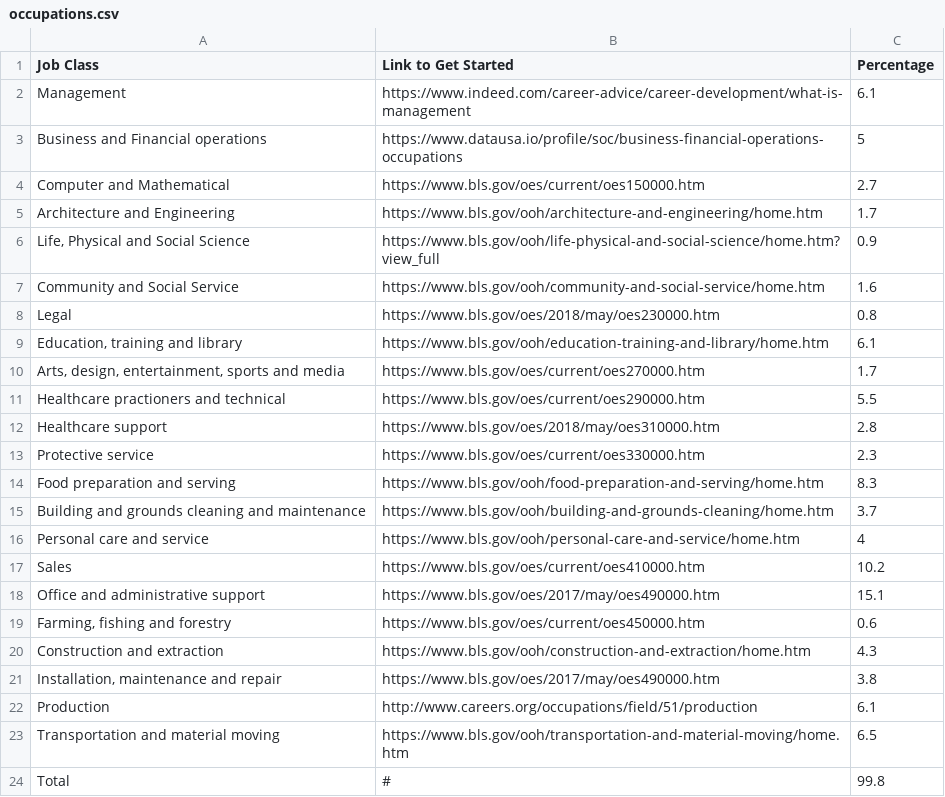
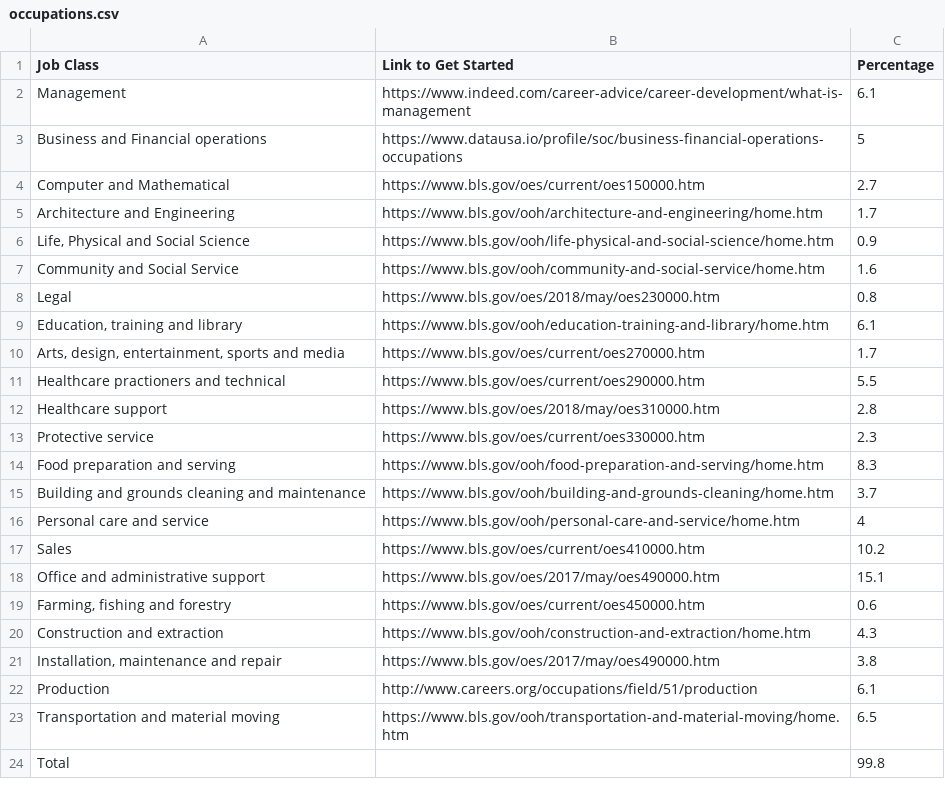
Before and after one commit to William-Yin1234/wyin10, a CSV file: 13_tempwork/data/occupations.csv, drawn as a sheet.

Commit message:
Total no longer has link

```diff
--- a/13_tempwork/data/occupations.csv
+++ b/13_tempwork/data/occupations.csv
@@ -5,3 +5,3 @@ Computer and Mathematical,https://www.bls.gov/oes/current/oes150000.htm,2.7
 Architecture and Engineering,https://www.bls.gov/ooh/architecture-and-engineering/home.htm,1.7
-"Life, Physical and Social Science",https://www.bls.gov/ooh/life-physical-and-social-science/home.htm?view_full,0.9
+"Life, Physical and Social Science",https://www.bls.gov/ooh/life-physical-and-social-science/home.htm,0.9
 Community and Social Service,https://www.bls.gov/ooh/community-and-social-service/home.htm,1.6
@@ -23,2 +23,2 @@ Production,http://www.careers.org/occupations/field/51/production,6.1
 Transportation and material moving,https://www.bls.gov/ooh/transportation-and-material-moving/home.htm,6.5
-Total,#,99.8
+Total,,99.8
```
Also changed, not shown: 1 other file.
